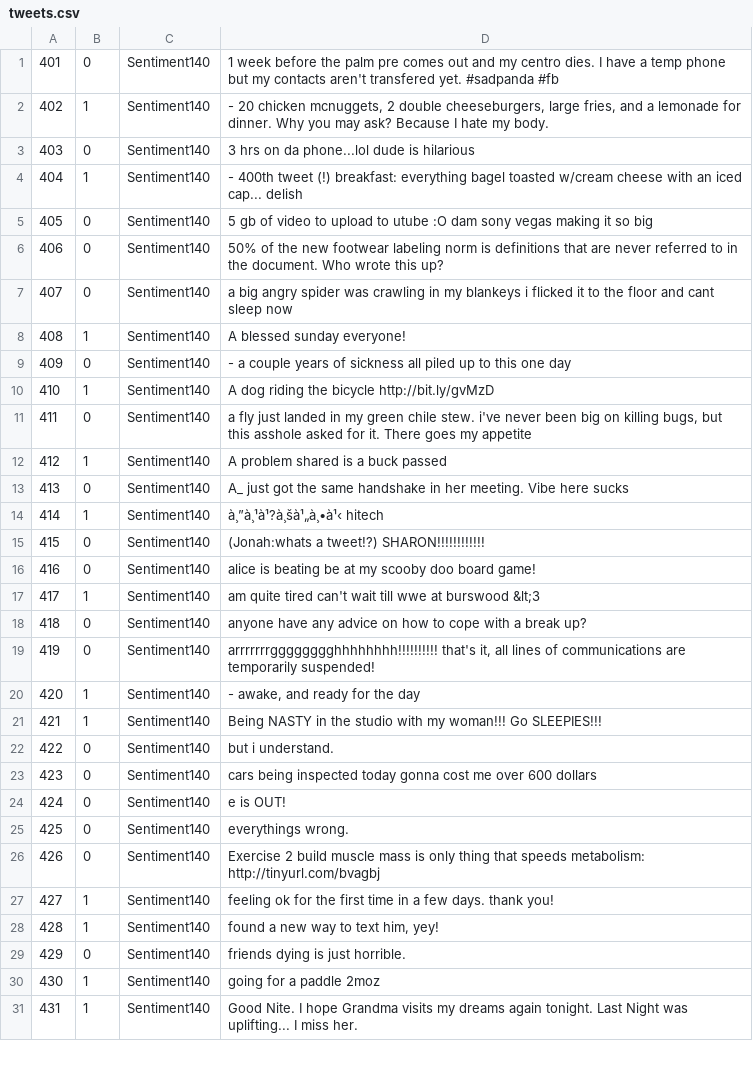
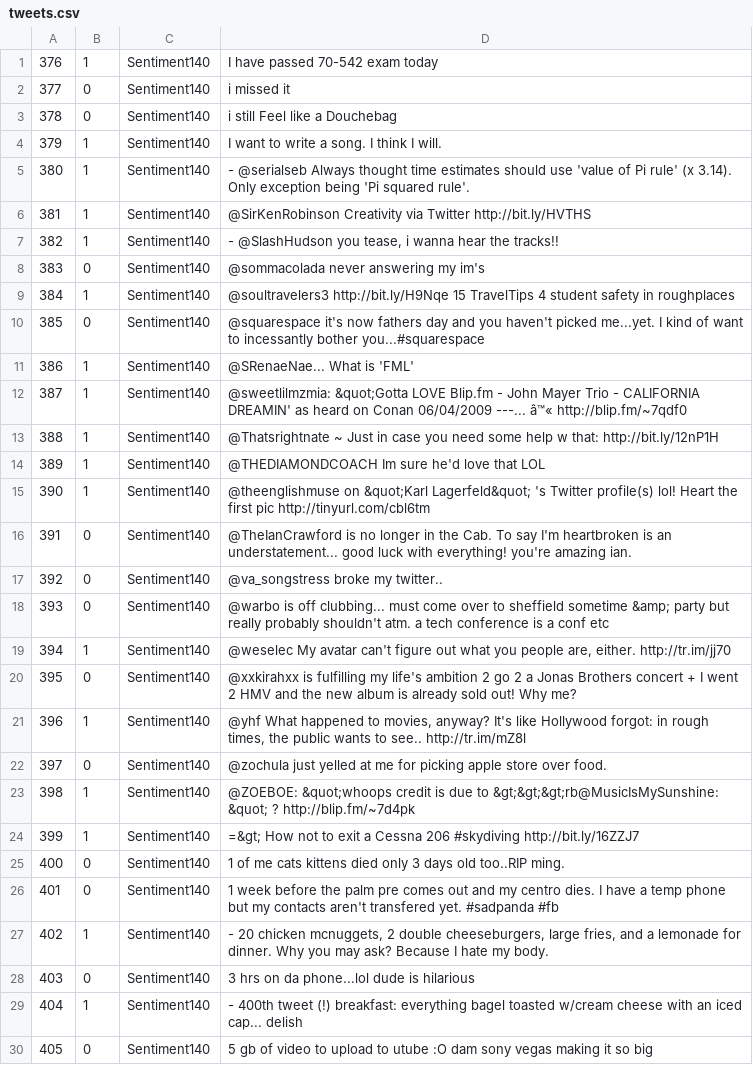
Before and after one commit to Coursal/Text-Sentiment-Analysis-In-Hadoop-And-Spark, a CSV file: input/test2/tweets.csv, drawn as a sheet; only a part is shown; the shorter side is filled out with more unchanged rows.

```diff
--- a/input/test2/tweets.csv
+++ b/input/test2/tweets.csv
@@ -1 +1,26 @@
+376,1,Sentiment140,   I have passed 70-542 exam today
+377,0,Sentiment140,   i missed it
+378,0,Sentiment140,   i still Feel like a Douchebag
+379,1,Sentiment140,   I want to write a song. I think I will.
+380,1,Sentiment140,- @serialseb Always thought time estimates should use 'value of Pi rule' (x 3.14). Only exception being 'Pi squared rule'.
+381,1,Sentiment140, @SirKenRobinson Creativity via Twitter http://bit.ly/HVTHS
+382,1,Sentiment140,"- @SlashHudson you tease, i wanna hear the tracks!! "
+383,0,Sentiment140, @sommacolada never answering my im's
+384,1,Sentiment140, @soultravelers3 http://bit.ly/H9Nqe  15 TravelTips 4 student safety in roughplaces
+385,0,Sentiment140, @squarespace it's now fathers day and you haven't picked me...yet. I kind of want to incessantly bother you...#squarespace
+386,1,Sentiment140, @SRenaeNae... What is 'FML'
+387,1,Sentiment140, @sweetlilmzmia: &quot;Gotta LOVE Blip.fm - John Mayer Trio - CALIFORNIA DREAMIN' as heard on Conan 06/04/2009 ---... â™« http://blip.fm/~7qdf0
+388,1,Sentiment140, @Thatsrightnate ~ Just in case you need some help w that:  http://bit.ly/12nP1H
+389,1,Sentiment140, @THEDIAMONDCOACH  Im sure he'd love that LOL
+390,1,Sentiment140, @theenglishmuse on &quot;Karl Lagerfeld&quot; 's Twitter profile(s) lol!  Heart the first pic http://tinyurl.com/cbl6tm
+391,0,Sentiment140, @TheIanCrawford is no longer in the Cab. To say I'm heartbroken is an understatement... good luck with everything! you're amazing ian.
+392,0,Sentiment140, @va_songstress broke my twitter..
+393,0,Sentiment140, @warbo is off clubbing... must come over to sheffield sometime &amp; party but really probably shouldn't atm. a tech conference is a conf etc
+394,1,Sentiment140," @weselec My avatar can't figure out what you people are, either. http://tr.im/jj70"
+395,0,Sentiment140, @xxkirahxx is fulfilling my life's ambition 2 go 2 a Jonas Brothers concert + I went 2 HMV and the new album is already sold out! Why me?
+396,1,Sentiment140," @yhf What happened to movies, anyway? It's like Hollywood forgot: in rough times, the public wants to see.. http://tr.im/mZ8l"
+397,0,Sentiment140, @zochula just yelled at me for picking apple store over food.
+398,1,Sentiment140, @ZOEBOE: &quot;whoops credit is due to   &gt;&gt;&gt;rb@MusicIsMySunshine:  &quot; ? http://blip.fm/~7d4pk
+399,1,Sentiment140, =&gt; How not to exit a Cessna 206 #skydiving http://bit.ly/16ZZJ7
+400,0,Sentiment140, 1 of me cats kittens died only 3 days old too..RIP ming.
 401,0,Sentiment140, 1 week before the palm pre comes out and my centro dies. I have a temp phone but my contacts aren't transfered yet. #sadpanda #fb
```
Also changed, not shown: input/spark_input_5/tweets.csv, input/test1/tweets.csv, 24 other files.
